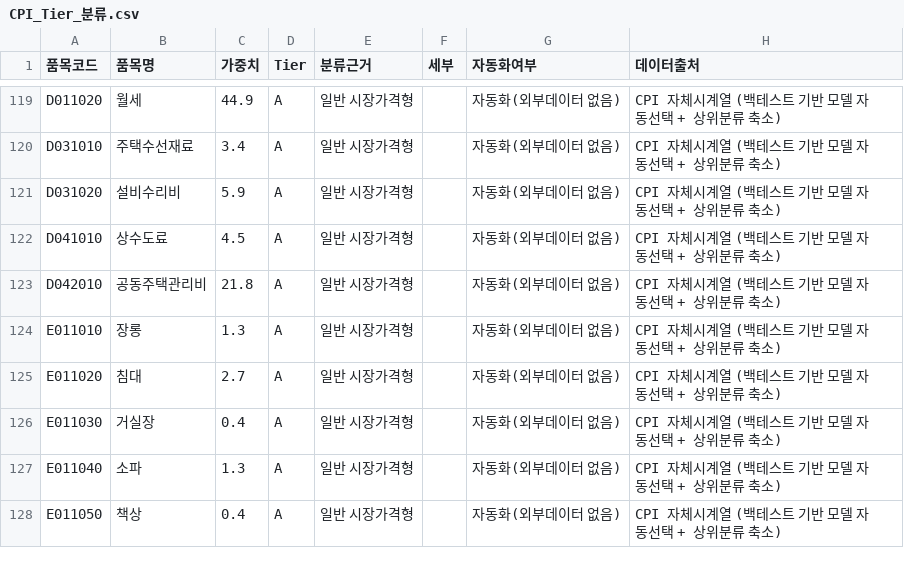
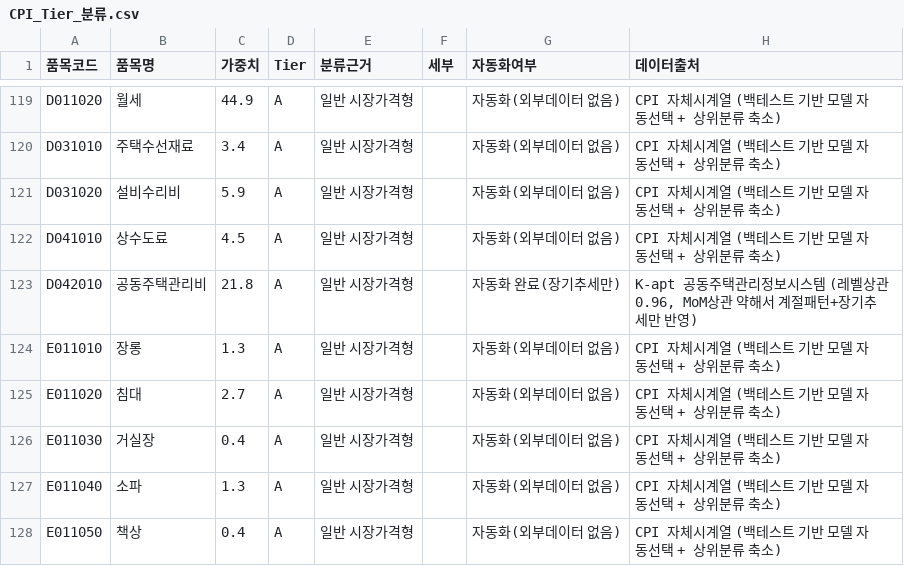
Before and after one commit to jinbala-JWS/JWS-web-DB-Projects, a CSV file: CPI/CPI_Tier_분류.csv, drawn as a sheet; only a part is shown, gaps mark what is left out.

```diff
--- a/CPI/CPI_Tier_분류.csv
+++ b/CPI/CPI_Tier_분류.csv
@@ -122,3 +122,3 @@ D031020,설비수리비,5.9,A,일반 시장가격형,,자동화(외부데이터
 D041010,상수도료,4.5,A,일반 시장가격형,,자동화(외부데이터 없음),CPI 자체시계열 (백테스트 기반 모델 자동선택 + 상위분류 축소)
-D042010,공동주택관리비,21.8,A,일반 시장가격형,,자동화(외부데이터 없음),CPI 자체시계열 (백테스트 기반 모델 자동선택 + 상위분류 축소)
+D042010,공동주택관리비,21.8,A,일반 시장가격형,,자동화 완료(장기추세만),"K-apt 공동주택관리정보시스템 (레벨상관 0.96, MoM상관 약해서 계절패턴+장기추세만 반영)"
 E011010,장롱,1.3,A,일반 시장가격형,,자동화(외부데이터 없음),CPI 자체시계열 (백테스트 기반 모델 자동선택 + 상위분류 축소)
```
Also changed, not shown: 3 other files.
